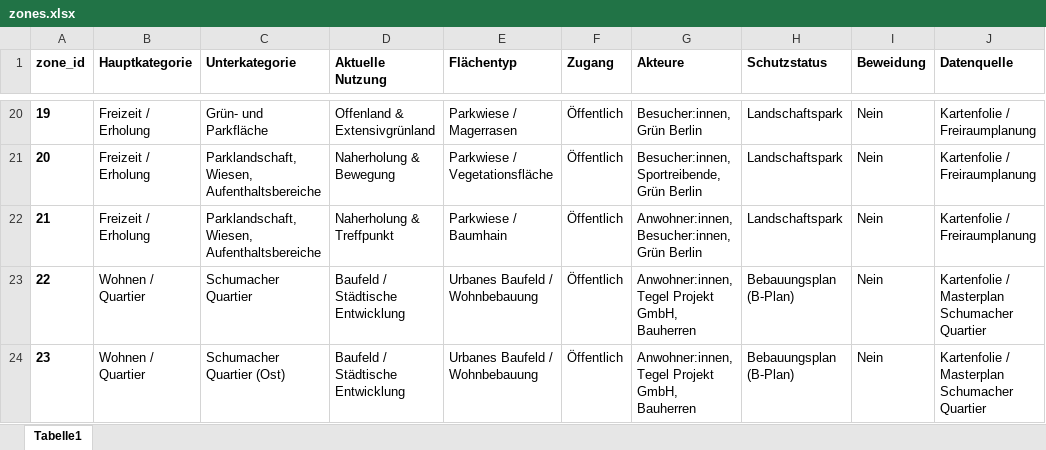
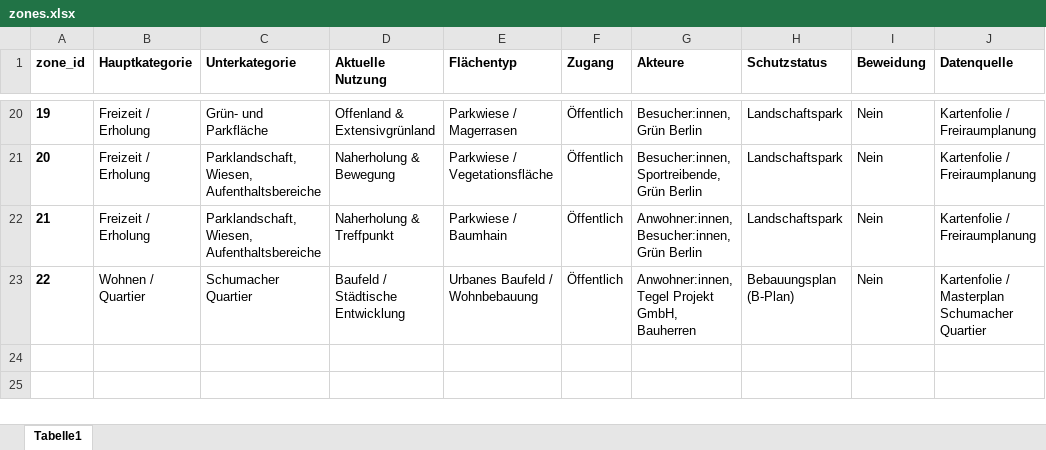
Before and after one commit to MarcelDo01/tegel-tradeoff-modell, an Excel workbook: data/zones.xlsx, sheet Tabelle1, drawn as a sheet; only a part is shown, gaps mark what is left out; values as stored, in another font and other column widths than the file's, no borders; the diff names each change by its address in the sheet, - before the commit and + after, or states it on an @@ line.

Commit message:
Add files via upload

```diff
--- a/data/zones.xlsx (sheet Tabelle1)
+++ b/data/zones.xlsx (sheet Tabelle1)
-row 24: 23 | Wohnen / Quartier | Schumacher Quartier (Ost) | Baufeld / Städtische Entwicklung | Urbanes Baufeld / Wohnbebauung | Öffentlich | Anwohner:innen, Tegel Projekt GmbH, Bauherren | Bebauungsplan (B-Plan) | Nein | Kartenfolie / Masterplan Schumacher Quartier
```
